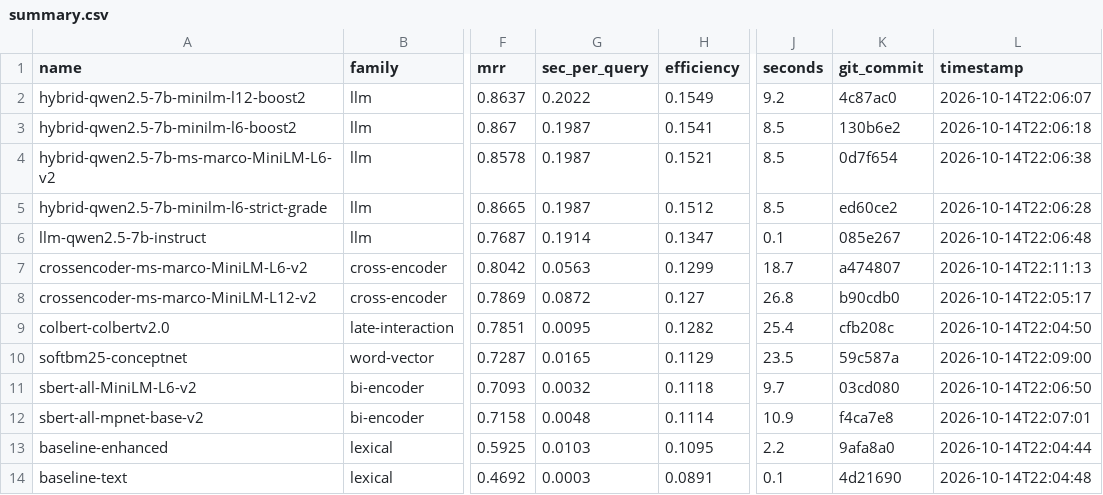
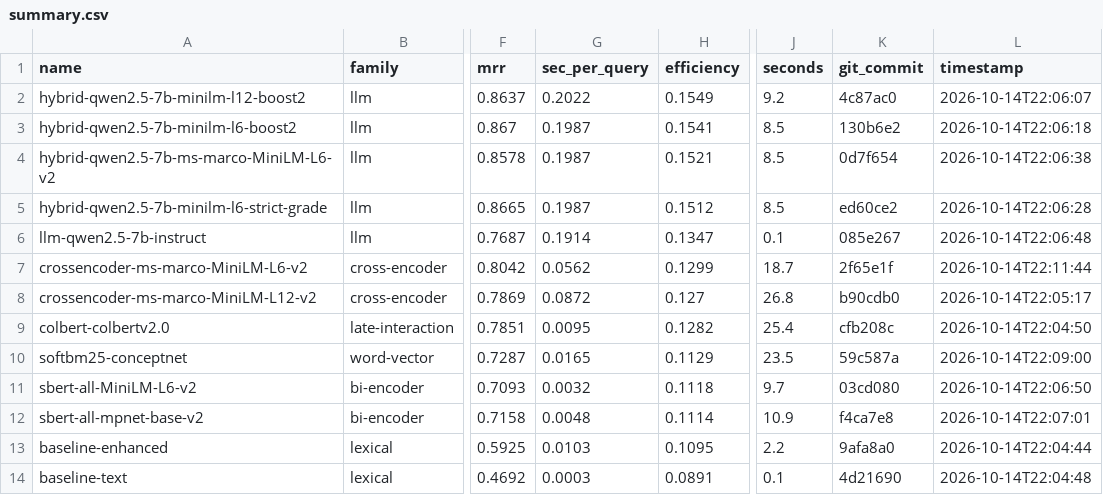
Before and after one commit to ahsank/restaurant-search, a CSV file: research/agent/summary.csv, drawn as a sheet; only a part is shown, gaps mark what is left out; the diff names each change by its address in the sheet, - before the commit and + after, or states it on an @@ line.

Commit message:
Agent iter 25: run_experiment crossencoder-ms-marco-MiniLM-L6-v2

```diff
--- a/research/agent/summary.csv
+++ b/research/agent/summary.csv
-G7 (sec_per_query): 0.0563
+G7 (sec_per_query): 0.0562
-K7 (git_commit): a474807
+K7 (git_commit): 2f65e1f
-L7 (timestamp): 2026-10-14T22:11:13
+L7 (timestamp): 2026-10-14T22:11:44
```
Also changed, not shown: 5 other files.
